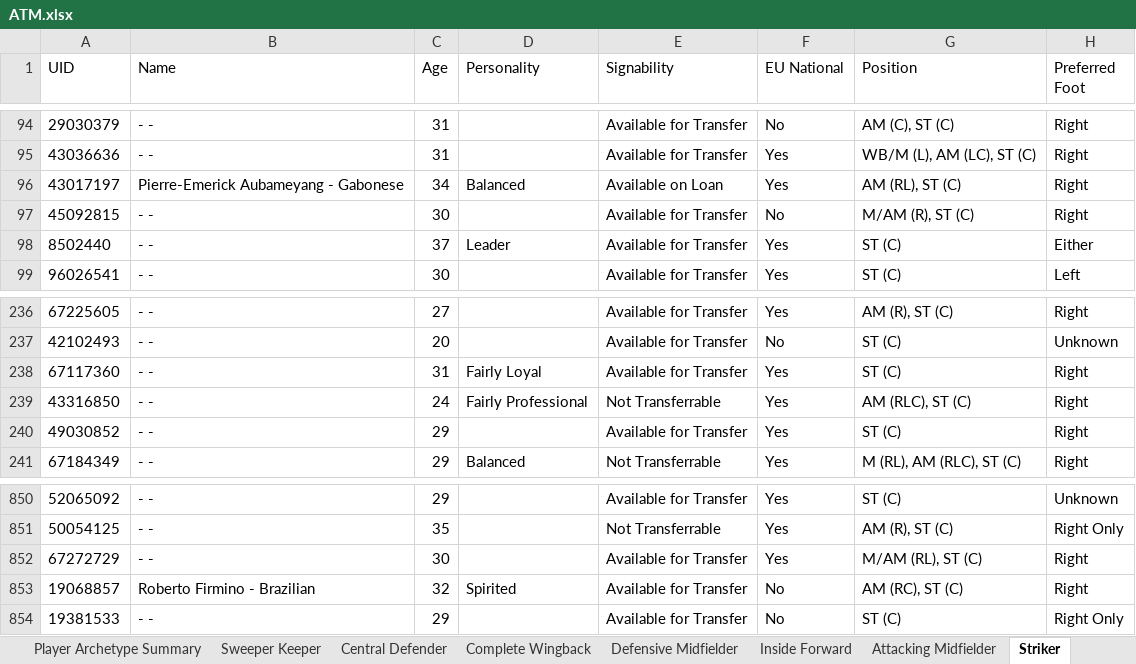
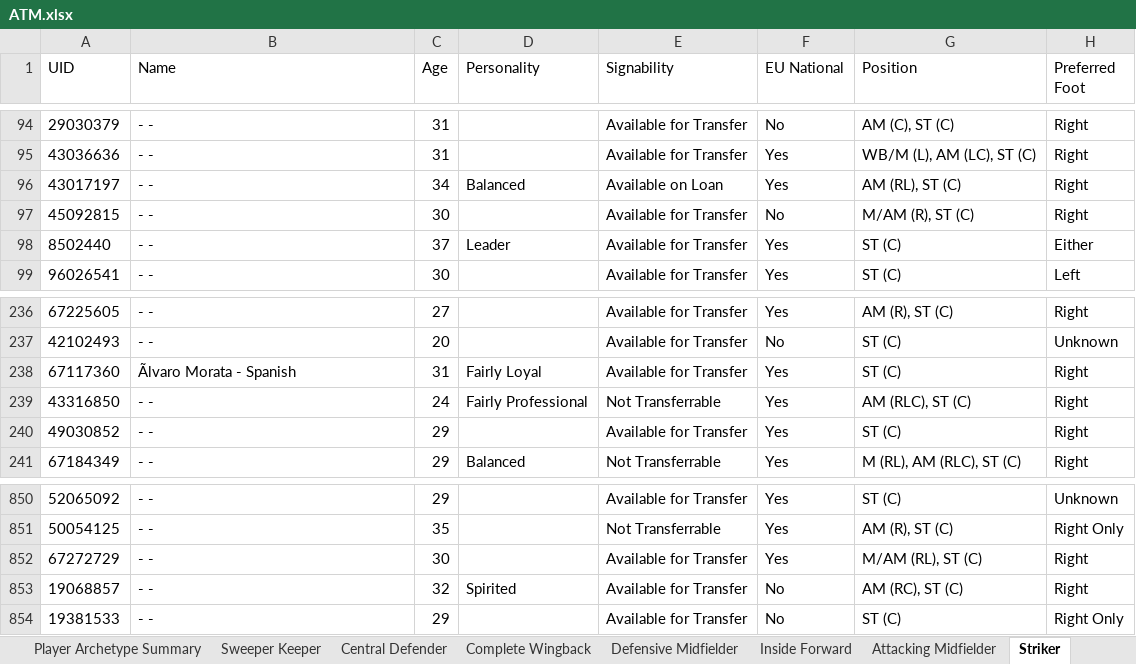
Before and after one commit to BathalaAI/FM24-Filter_JG, an Excel workbook: File Templates/ATM.xlsx, sheet Striker, drawn as a sheet; only a part is shown, gaps mark what is left out; values as stored, in another font and other column widths than the file's, no borders; the diff names each change by its address in the sheet, - before the commit and + after, or states it on an @@ line.

```diff
--- a/File Templates/ATM.xlsx (sheet Striker)
+++ b/File Templates/ATM.xlsx (sheet Striker)
-B96 (Name): Pierre-Emerick Aubameyang - Gabonese
+B96 (Name): - -
-B238 (Name): - -
+B238 (Name): Ãlvaro Morata - Spanish
-B853 (Name): Roberto Firmino - Brazilian
+B853 (Name): - -
```
Also changed, not shown: sheet Sweeper Keeper, sheet Player Archetype Summary, sheet Defensive Midfielder, sheet Central Defender, sheet Complete Wingback, sheet Inside Forward, 2 other files.
